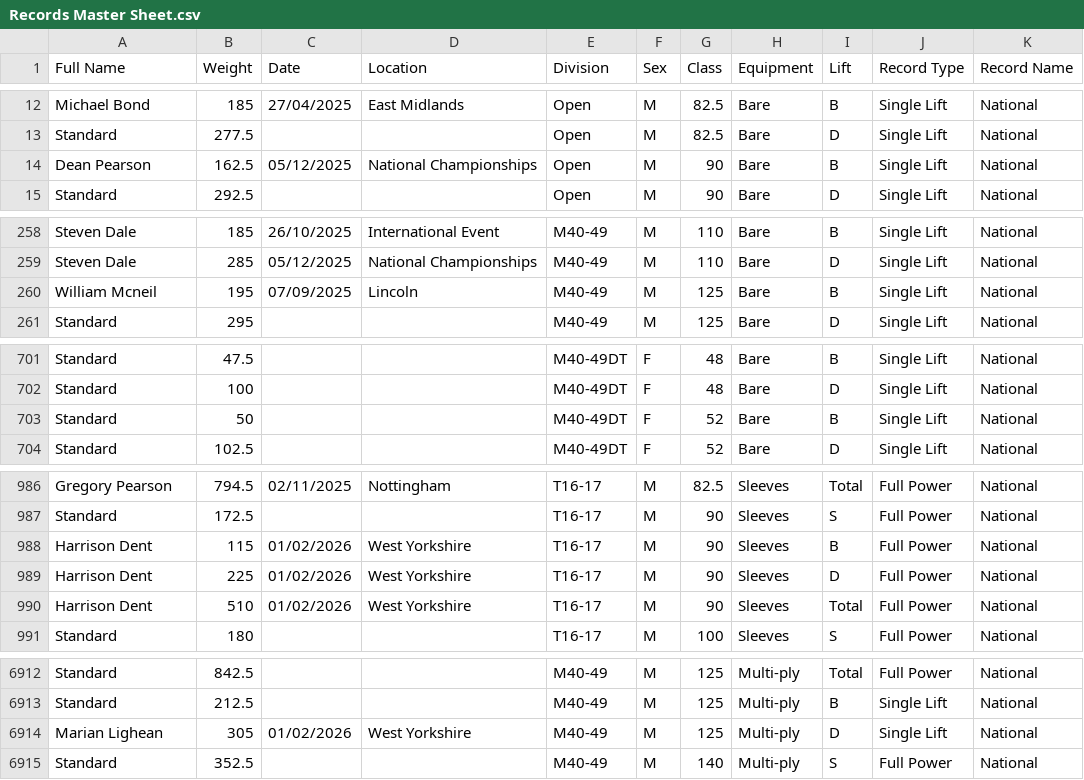
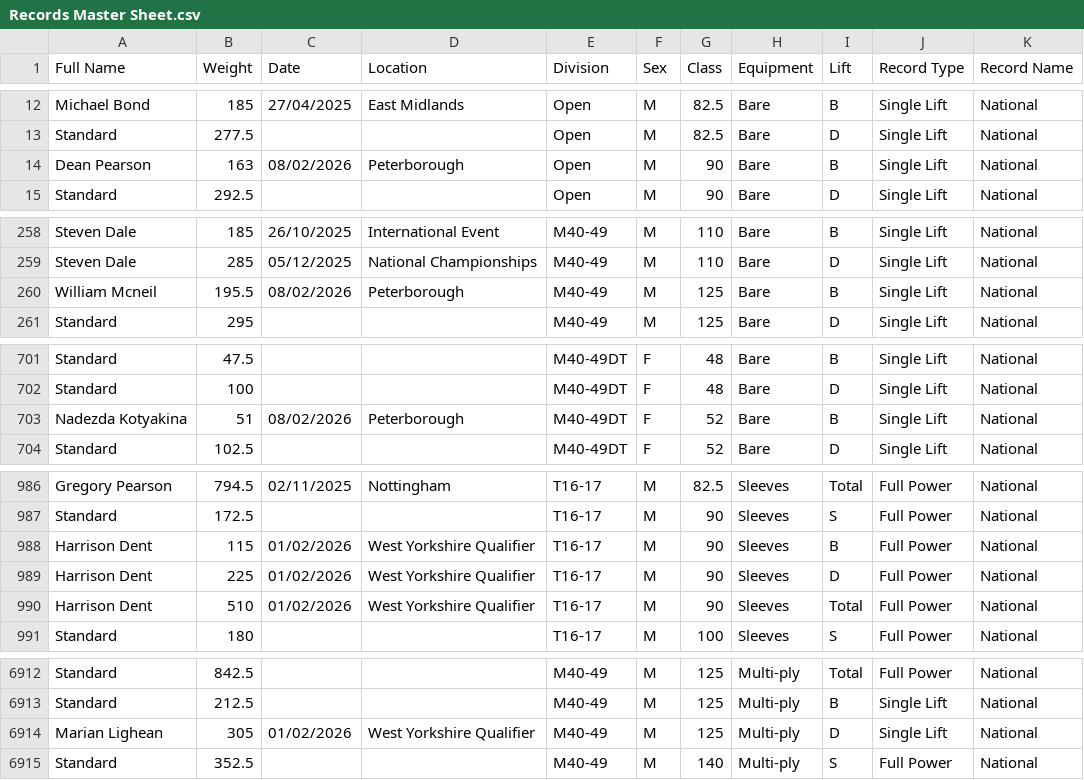
Before and after one commit to AdamWRPF/records, a CSV file: Records Master Sheet.csv, drawn as a sheet; only a part is shown, gaps mark what is left out; the diff covers the shown part only.

```diff
--- a/Records Master Sheet.csv
+++ b/Records Master Sheet.csv
@@ -13,3 +13,3 @@ Michael Bond,185,27/04/2025,East Midlands,Open,M,82.5,Bare,B,Single Lift,Nationa
 Standard,277.5,,,Open,M,82.5,Bare,D,Single Lift,National
-Dean Pearson,162.5,05/12/2025,National Championships,Open,M,90,Bare,B,Single Lift,National
+Dean Pearson,163,08/02/2026,Peterborough,Open,M,90,Bare,B,Single Lift,National
 Standard,292.5,,,Open,M,90,Bare,D,Single Lift,National
@@ -259,3 +259,3 @@ Steven Dale,185,26/10/2025,International Event,M40-49,M,110,Bare,B,Single Lift,N
 Steven Dale,285,05/12/2025,National Championships,M40-49,M,110,Bare,D,Single Lift,National
-William Mcneil,195,07/09/2025,Lincoln,M40-49,M,125,Bare,B,Single Lift,National
+William Mcneil,195.5,08/02/2026,Peterborough,M40-49,M,125,Bare,B,Single Lift,National
 Standard,295,,,M40-49,M,125,Bare,D,Single Lift,National
@@ -702,3 +702,3 @@ Standard,47.5,,,M40-49DT,F,48,Bare,B,Single Lift,National
 Standard,100,,,M40-49DT,F,48,Bare,D,Single Lift,National
-Standard,50,,,M40-49DT,F,52,Bare,B,Single Lift,National
+Nadezda Kotyakina,51,08/02/2026,Peterborough,M40-49DT,F,52,Bare,B,Single Lift,National
 Standard,102.5,,,M40-49DT,F,52,Bare,D,Single Lift,National
@@ -987,5 +987,5 @@ Gregory Pearson,794.5,02/11/2025,Nottingham,T16-17,M,82.5,Sleeves,Total,Full Pow
 Standard,172.5,,,T16-17,M,90,Sleeves,S,Full Power,National
-Harrison Dent,115,01/02/2026,West Yorkshire,T16-17,M,90,Sleeves,B,Full Power,National
-Harrison Dent,225,01/02/2026,West Yorkshire,T16-17,M,90,Sleeves,D,Full Power,National
-Harrison Dent,510,01/02/2026,West Yorkshire,T16-17,M,90,Sleeves,Total,Full Power,National
+Harrison Dent,115,01/02/2026,West Yorkshire Qualifier,T16-17,M,90,Sleeves,B,Full Power,National
+Harrison Dent,225,01/02/2026,West Yorkshire Qualifier,T16-17,M,90,Sleeves,D,Full Power,National
+Harrison Dent,510,01/02/2026,West Yorkshire Qualifier,T16-17,M,90,Sleeves,Total,Full Power,National
 Standard,180,,,T16-17,M,100,Sleeves,S,Full Power,National
@@ -6913,3 +6913,3 @@ Standard,842.5,,,M40-49,M,125,Multi-ply,Total,Full Power,National
 Standard,212.5,,,M40-49,M,125,Multi-ply,B,Single Lift,National
-Marian Lighean,305,01/02/2026,West Yorkshire,M40-49,M,125,Multi-ply,D,Single Lift,National
+Marian Lighean,305,01/02/2026,West Yorkshire Qualifier,M40-49,M,125,Multi-ply,D,Single Lift,National
 Standard,352.5,,,M40-49,M,140,Multi-ply,S,Full Power,National
```
Also changed, not shown: 36 edited cells elsewhere in this file.
